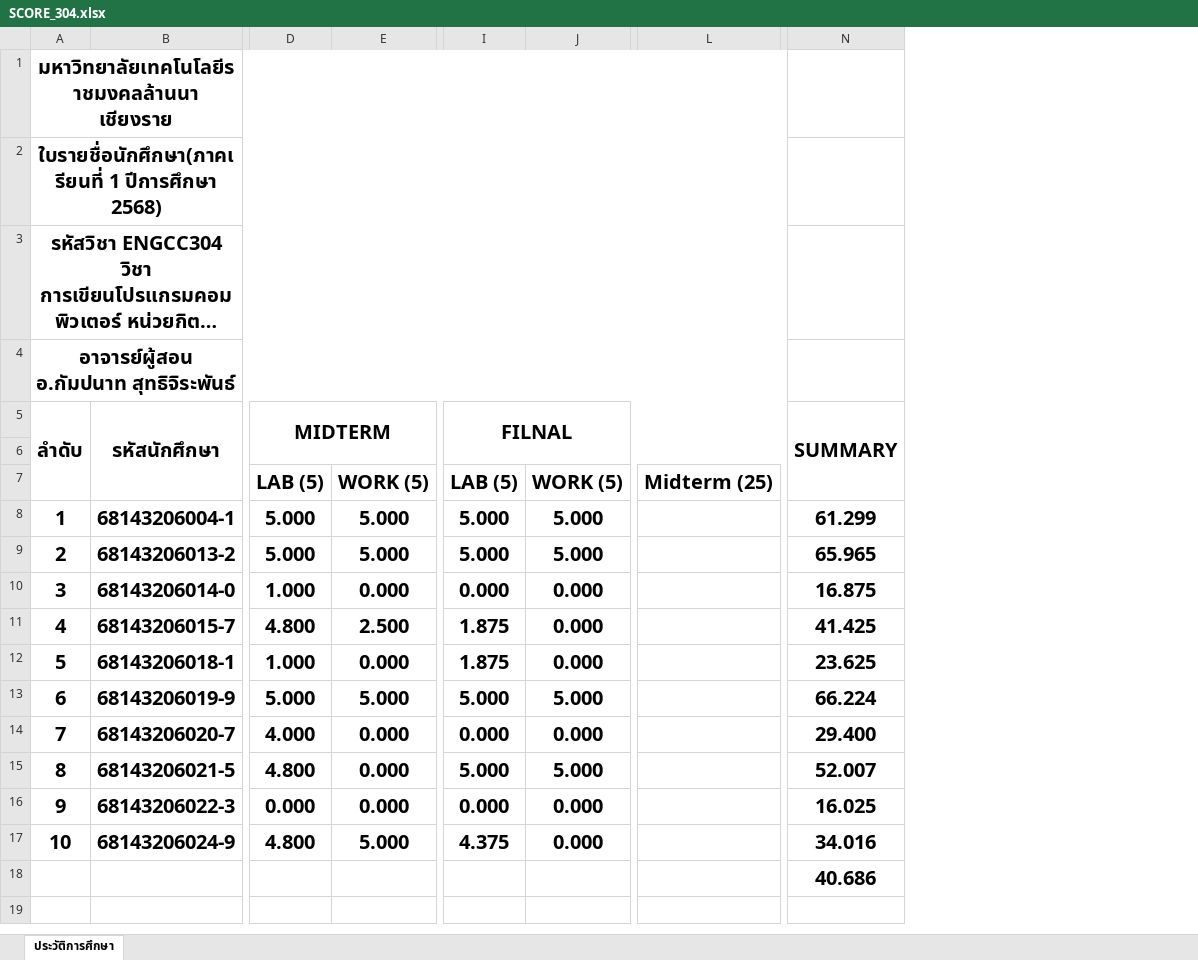
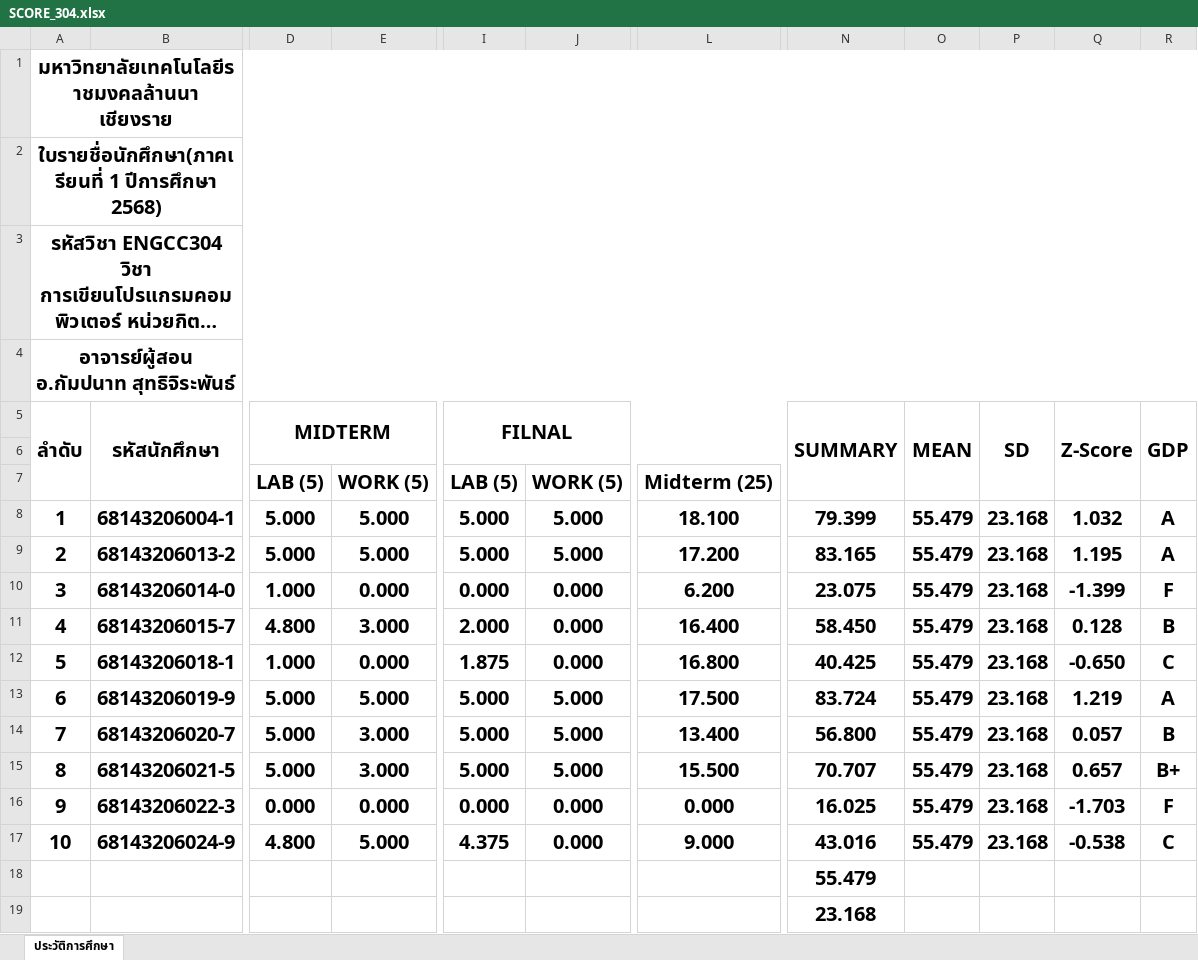
Before and after one commit to KungLobster69/WORK, an Excel workbook: RMUTL_WORK/Teaching work/2025/เทอม_01/ENGCC304_Computer Programming_การเขียนโปรแกรมคอมพิวเตอร์/SCORE_304.xlsx, sheet ประวัติการศึกษา, drawn as a sheet; only a part is shown, gaps mark what is left out; long unchanged cells end in …; values as stored, in another font and other column widths than the file's, no borders; removed rows and columns are numbered as before the commit, all else as after; rows hold the shown columns only; the diff names each change by its address in the sheet, - before the commit and + after, or states it on an @@ line.

```diff
--- a/RMUTL_WORK/Teaching work/2025/เทอม_01/ENGCC304_Computer Programming_การเขียนโปรแกรมคอมพิวเตอร์/SCORE_304.xlsx (sheet ประวัติการศึกษา)
+++ b/RMUTL_WORK/Teaching work/2025/เทอม_01/ENGCC304_Computer Programming_การเขียนโปรแกรมคอมพิวเตอร์/SCORE_304.xlsx (sheet ประวัติการศึกษา)
-column L, row 7: Midterm (25)
+column L, rows 7-17: Midterm (25) | 18.100 | 17.200 | 6.200 | 16.400 | 16.800 | 17.500 | 13.400 | 15.500 | 0.000 | 9.000
-column N, rows 5-17: SUMMARY |  |  | 61.299 | 65.965 | 16.875 | 41.425 | 23.625 | 66.224 | 29.400 | 52.007 | 16.025 | 34.016
+column N, rows 5-17: SUMMARY |  |  | 79.399 | 83.165 | 23.075 | 58.450 | 40.425 | 83.724 | 56.800 | 70.707 | 16.025 | 43.016
+column O, rows 5-17: MEAN |  |  | 55.479 | 55.479 | 55.479 | 55.479 | 55.479 | 55.479 | 55.479 | 55.479 | 55.479 | 55.479
+column P, rows 5-17: SD |  |  | 23.168 | 23.168 | 23.168 | 23.168 | 23.168 | 23.168 | 23.168 | 23.168 | 23.168 | 23.168
+column Q, rows 5-17: Z-Score |  |  | 1.032 | 1.195 | -1.399 | 0.128 | -0.650 | 1.219 | 0.057 | 0.657 | -1.703 | -0.538
+column R, rows 5-17: GDP |  |  | A | A | F | B | C | A | B | B+ | F | C
-E11: 2.500
+E11: 3.000
-I11: 1.875
+I11: 2.000
-D14: 4.000
+D14: 5.000
-E14:E15: 0.000
+E14:E15: 3.000
-I14: 0.000
+I14: 5.000
-J14: 0.000
+J14: 5.000
-D15: 4.800
+D15: 5.000
-row 18:  |  |  |  |  |  |  | 40.686
+row 18:  |  |  |  |  |  |  | 55.479
+row 19:  |  |  |  |  |  |  | 23.168
```
Also changed, not shown: RMUTL_WORK/Teaching work/2025/เทอม_01/ENGCE306_Web Programming_การเขียนโปรแกรมบนเว็บ/SCORE_306.xlsx.
